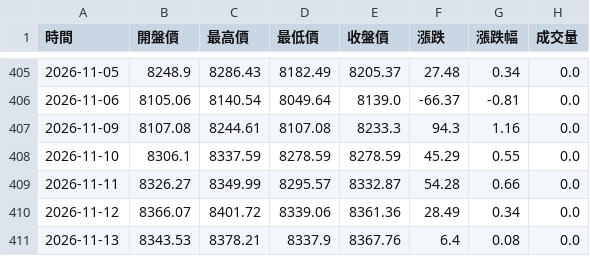
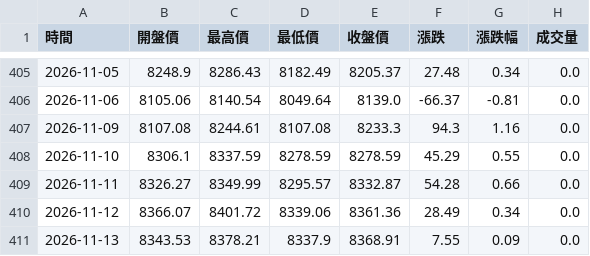
Before and after one commit to hawk82508-cloud/asia-europe-indices, a CSV file: data/FCHI/raw_daily.csv, drawn as a sheet; only a part is shown, gaps mark what is left out.

```diff
--- a/data/FCHI/raw_daily.csv
+++ b/data/FCHI/raw_daily.csv
@@ -410,2 +410,2 @@
 2026-11-12,8366.07,8401.72,8339.06,8361.36,28.49,0.34,0.0
-2026-11-13,8343.53,8378.21,8337.9,8367.76,6.4,0.08,0.0
+2026-11-13,8343.53,8378.21,8337.9,8368.91,7.55,0.09,0.0
```
Also changed, not shown: data/FCHI/raw_monthly.csv, data/FTSE/raw_daily.csv, 8 other files.
